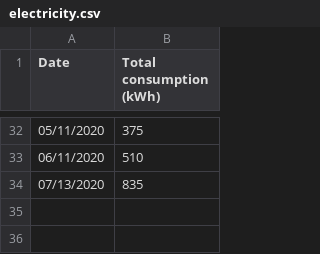
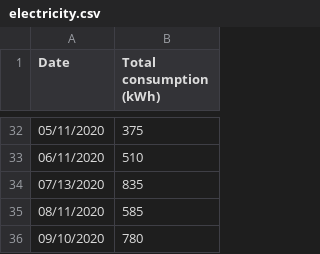
Before and after one commit to markoleszczak/markoleszczak.com, a CSV file: data/electricity.csv, drawn as a sheet; only a part is shown, gaps mark what is left out; the diff names each change by its address in the sheet, - before the commit and + after, or states it on an @@ line.

Commit message:
August and September energy consumption

```diff
--- a/data/electricity.csv
+++ b/data/electricity.csv
+row 35: 08/11/2020 | 585
+row 36: 09/10/2020 | 780
```
